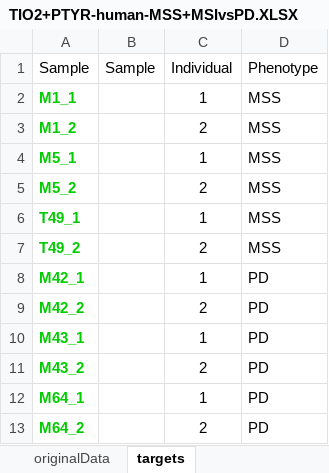
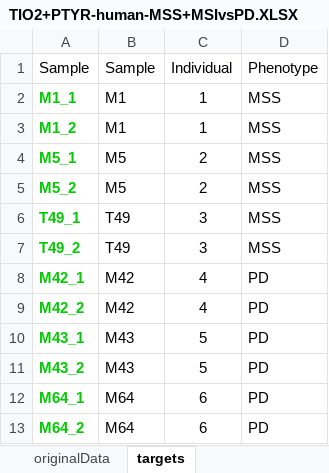
Before and after one commit to ASPteaching/RforDataScience, an Excel workbook: caseStudies/phosphoproteomics/TIO2+PTYR-human-MSS+MSIvsPD.XLSX, sheet targets, drawn as a sheet; values as stored, in another font and other column widths than the file's, no borders; the diff names each change by its address in the sheet, - before the commit and + after, or states it on an @@ line.

Commit message:
Added phosphoproteomics case study

```diff
--- a/caseStudies/phosphoproteomics/TIO2+PTYR-human-MSS+MSIvsPD.XLSX (sheet targets)
+++ b/caseStudies/phosphoproteomics/TIO2+PTYR-human-MSS+MSIvsPD.XLSX (sheet targets)
-B2:B3: (empty)
+B2:B3: M1
-C3: 2
+C3: 1
-B4:B5: (empty)
+B4:B5: M5
-C4: 1
+C4: 2
-B6:B7: (empty)
+B6:B7: T49
-C6: 1
+C6: 3
-C7: 2
+C7: 3
-B8:B9: (empty)
+B8:B9: M42
-C8: 1
+C8: 4
-C9: 2
+C9: 4
-B10:B11: (empty)
+B10:B11: M43
-C10: 1
+C10: 5
-C11: 2
+C11: 5
-B12:B13: (empty)
+B12:B13: M64
-C12: 1
+C12: 6
-C13: 2
+C13: 6
```
Also changed, not shown: 9 other files.
